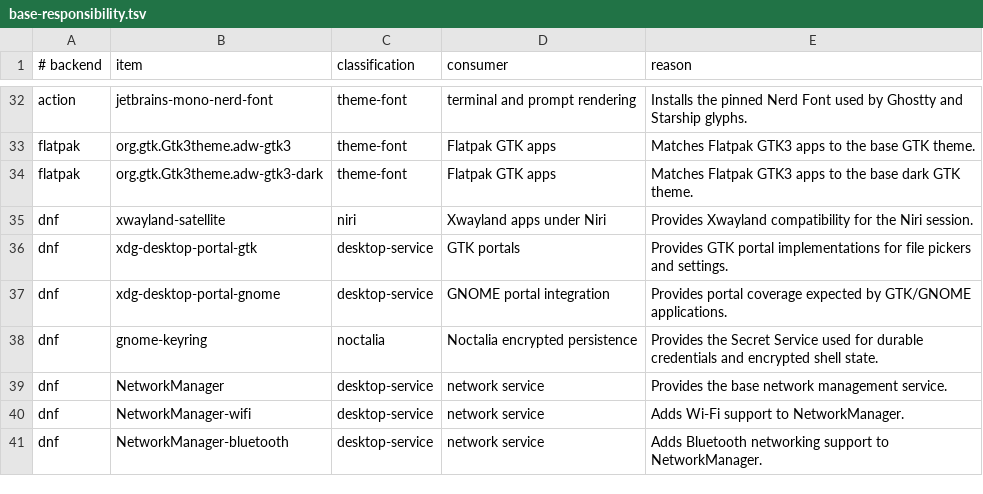
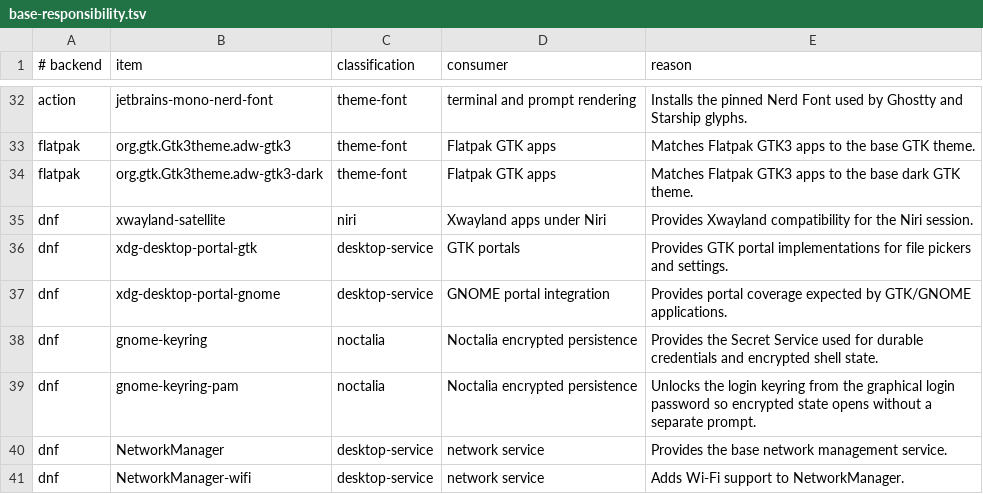
Before and after one commit to bgmulinari/zz-fedora, a TSV file: config/base-responsibility.tsv, drawn as a sheet; only a part is shown, gaps mark what is left out; the shorter side is filled out with more unchanged rows.

Commit message:
Unlock the login keyring for Noctalia encrypted state

```diff
--- a/config/base-responsibility.tsv
+++ b/config/base-responsibility.tsv
@@ -38,2 +38,3 @@ dnf	xdg-desktop-portal-gnome	desktop-service	GNOME portal integration	Provides p
 dnf	gnome-keyring	noctalia	Noctalia encrypted persistence	Provides the Secret Service used for durable credentials and encrypted shell state.
+dnf	gnome-keyring-pam	noctalia	Noctalia encrypted persistence	Unlocks the login keyring from the graphical login password so encrypted state opens without a separate prompt.
 dnf	NetworkManager	desktop-service	network service	Provides the base network management service.
```
Also changed, not shown: 3 other files.
